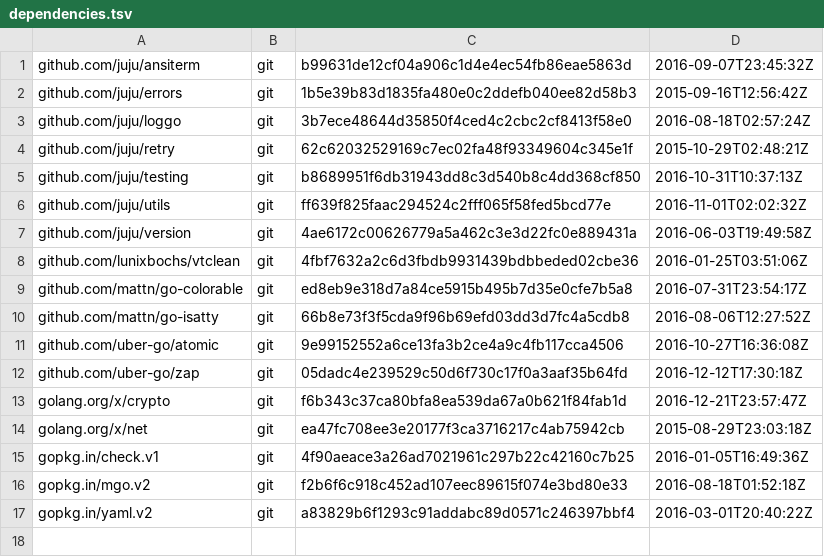
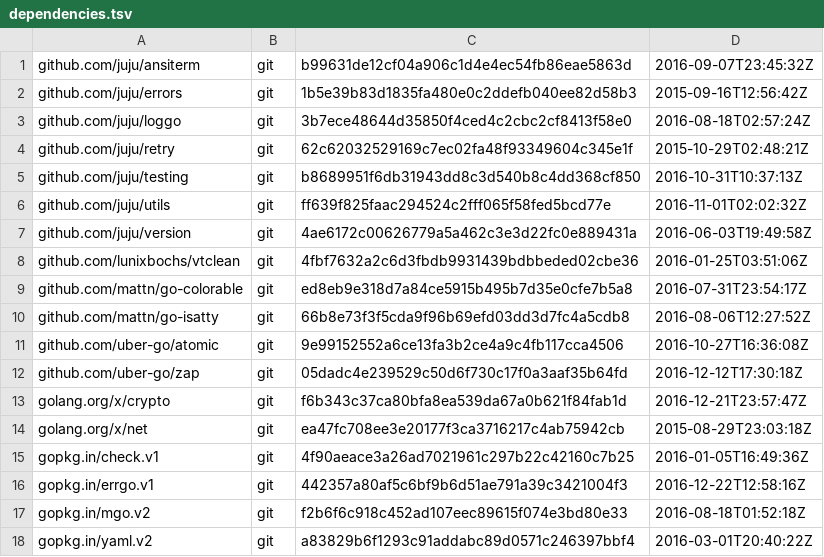
Before and after one commit to juju/zaputil, a TSV file: dependencies.tsv, drawn as a sheet; the diff names each change by its address in the sheet, - before the commit and + after, or states it on an @@ line.

```diff
--- a/dependencies.tsv
+++ b/dependencies.tsv
+row 16: gopkg.in/errgo.v1 | git | 442357a80af5c6bf9b6d51ae791a39c3421004f3 | 2016-12-22T12:58:16Z
```
Also changed, not shown: 7 other files.
